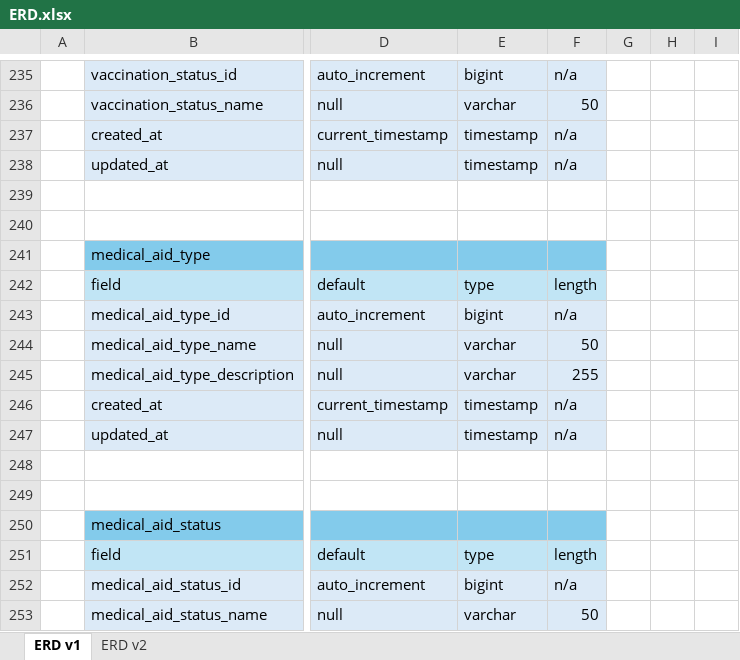
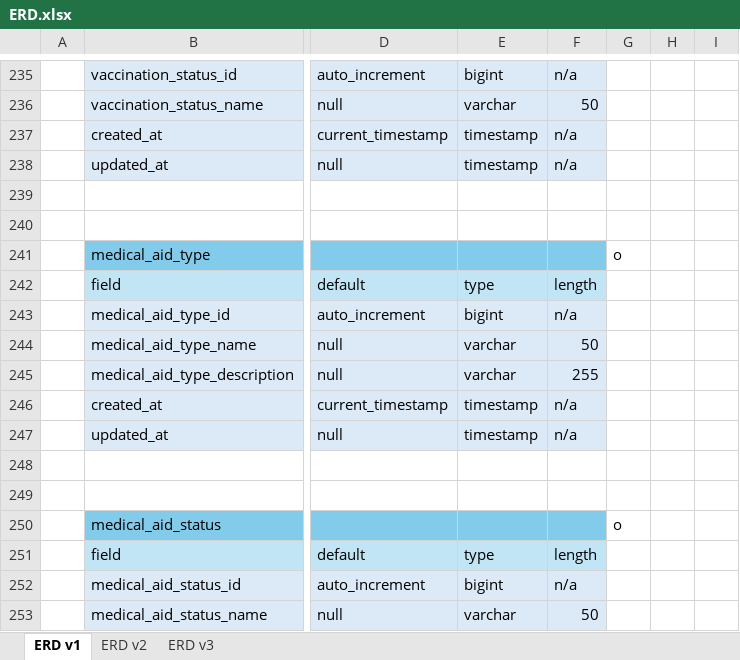
Before and after one commit to Seiyrikon/BarangayManagementSystem, an Excel workbook: documentation/ERD.xlsx, sheet ERD v1, drawn as a sheet; only a part is shown, gaps mark what is left out; values as stored, in another font and other column widths than the file's, no borders; the diff covers the shown part only; the diff names each change by its address in the sheet, - before the commit and + after, or states it on an @@ line.

```diff
--- a/documentation/ERD.xlsx (sheet ERD v1)
+++ b/documentation/ERD.xlsx (sheet ERD v1)
+sheet tab: ERD v3
-G241: (empty)
+G241: o
-G250: (empty)
+G250: o
```
Also changed, not shown: 5 edited cells elsewhere in this sheet, sheet ERD v2, charts or pictures.
